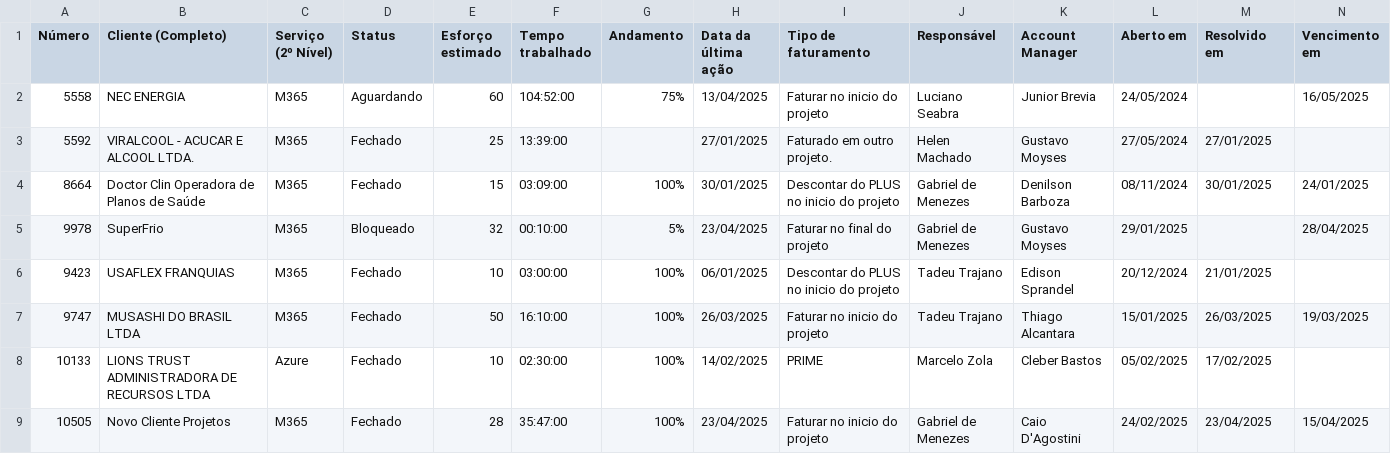
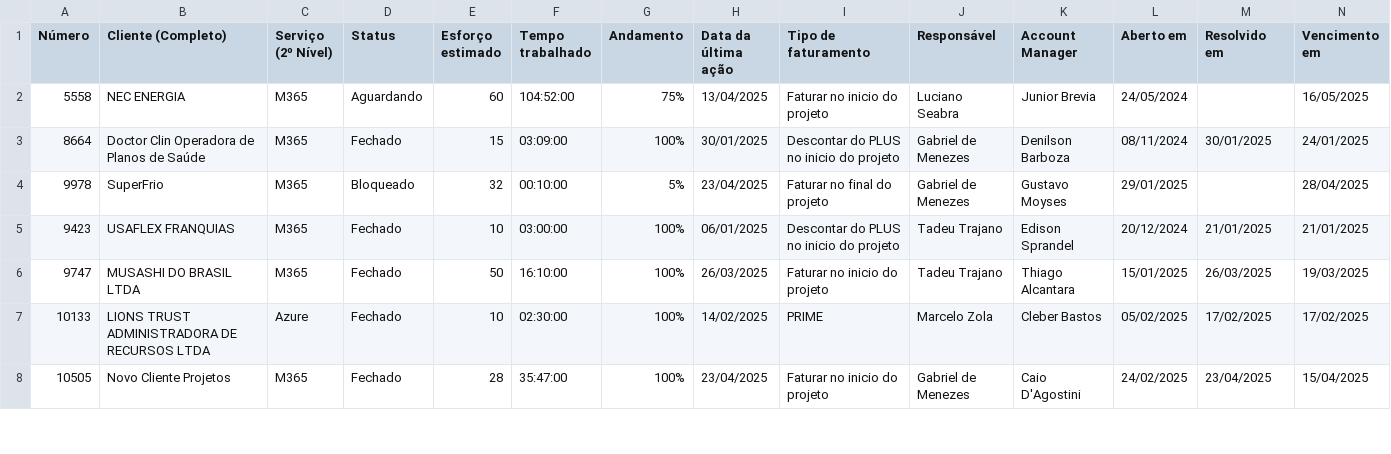
Before and after one commit to eduardokochhann/app.control360.pmo, a CSV file: data/dadosr_apt_abr.csv, drawn as a sheet; only a part is shown; the diff covers the shown part only.

```diff
--- a/data/dadosr_apt_abr.csv
+++ b/data/dadosr_apt_abr.csv
@@ -2,8 +2,7 @@ Número;Cliente (Completo);Serviço (2º Nível);Status;Esforço estimado;Tempo
 5558;NEC ENERGIA;M365;Aguardando;60;104:52:00;75%;13/04/2025;Faturar no inicio do projeto;Luciano Seabra;Junior Brevia;24/05/2024;;16/05/2025
-5592;VIRALCOOL - ACUCAR E ALCOOL LTDA.;M365;Fechado;25;13:39:00;;27/01/2025;Faturado em outro projeto.;Helen Machado;Gustavo Moyses;27/05/2024;27/01/2025;
 8664;Doctor Clin Operadora de Planos de Saúde;M365;Fechado;15;03:09:00;100%;30/01/2025;Descontar do PLUS no inicio do projeto;Gabriel de Menezes;Denilson Barboza;08/11/2024;30/01/2025;24/01/2025
 9978;SuperFrio;M365;Bloqueado;32;00:10:00;5%;23/04/2025;Faturar no final do projeto;Gabriel de Menezes;Gustavo Moyses;29/01/2025;;28/04/2025
-9423;USAFLEX FRANQUIAS;M365;Fechado;10;03:00:00;100%;06/01/2025;Descontar do PLUS no inicio do projeto;Tadeu Trajano;Edison Sprandel;20/12/2024;21/01/2025;
+9423;USAFLEX FRANQUIAS;M365;Fechado;10;03:00:00;100%;06/01/2025;Descontar do PLUS no inicio do projeto;Tadeu Trajano;Edison Sprandel;20/12/2024;21/01/2025;21/01/2025
 9747;MUSASHI DO BRASIL LTDA;M365;Fechado;50;16:10:00;100%;26/03/2025;Faturar no inicio do projeto;Tadeu Trajano;Thiago Alcantara;15/01/2025;26/03/2025;19/03/2025
-10133;LIONS TRUST ADMINISTRADORA DE RECURSOS LTDA;Azure;Fechado;10;02:30:00;100%;14/02/2025;PRIME;Marcelo Zola;Cleber Bastos;05/02/2025;17/02/2025;
+10133;LIONS TRUST ADMINISTRADORA DE RECURSOS LTDA;Azure;Fechado;10;02:30:00;100%;14/02/2025;PRIME;Marcelo Zola;Cleber Bastos;05/02/2025;17/02/2025;17/02/2025
 10505;Novo Cliente Projetos;M365;Fechado;28;35:47:00;100%;23/04/2025;Faturar no inicio do projeto;Gabriel de Menezes;Caio D'Agostini;24/02/2025;23/04/2025;15/04/2025
```
Also changed, not shown: 1 removed row and 14 edited cells elsewhere in this file, data/dadosr.csv, data/dadosr_apt_fev.csv, 12 other files.
